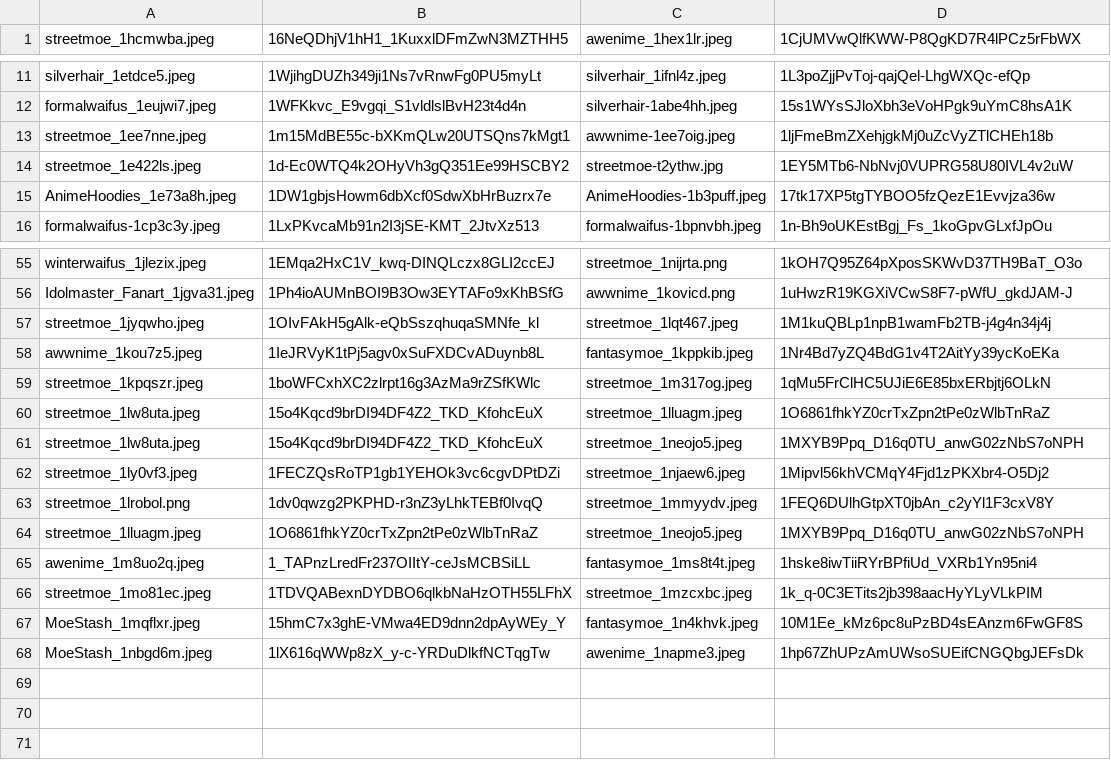
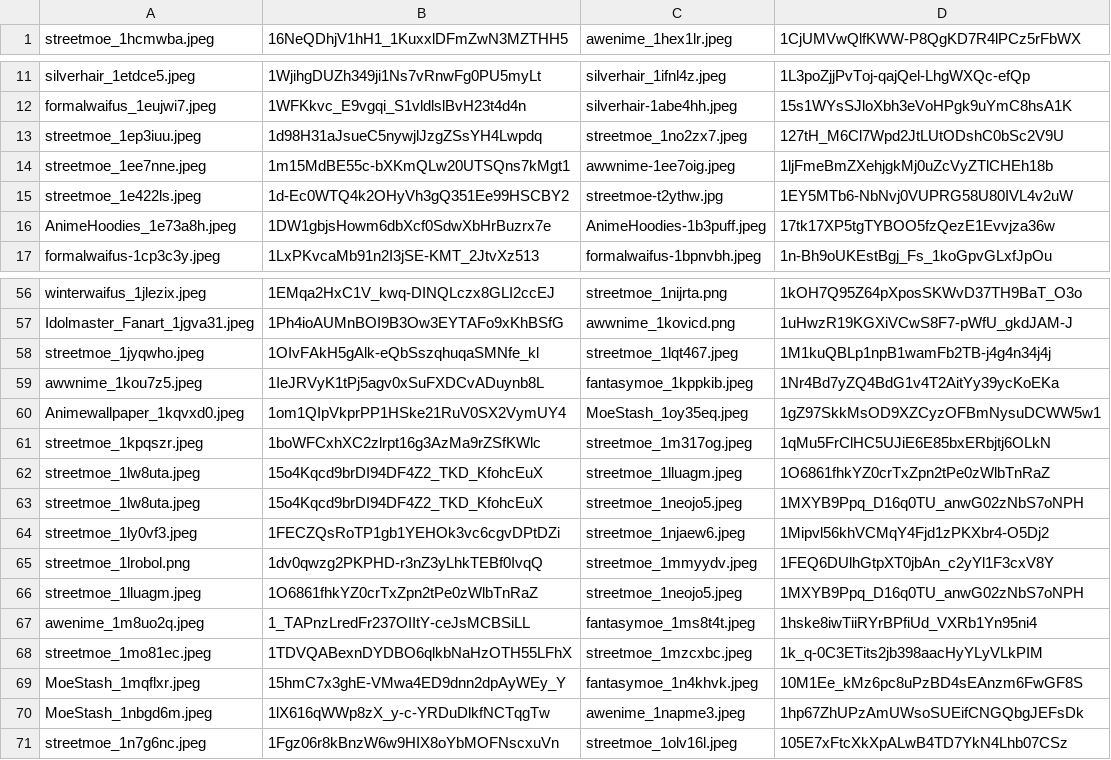
Before and after one commit to MBabiec/DriveDehash, a CSV file: Source/data/duplicates.csv, drawn as a sheet; only a part is shown, gaps mark what is left out.

```diff
--- a/Source/data/duplicates.csv
+++ b/Source/data/duplicates.csv
@@ -12,2 +12,3 @@ silverhair_1etdce5.jpeg,1WjihgDUZh349ji1Ns7vRnwFg0PU5myLt,silverhair_1ifnl4z.jpe
 formalwaifus_1eujwi7.jpeg,1WFKkvc_E9vgqi_S1vldlslBvH23t4d4n,silverhair-1abe4hh.jpeg,15s1WYsSJloXbh3eVoHPgk9uYmC8hsA1K
+streetmoe_1ep3iuu.jpeg,1d98H31aJsueC5nywjlJzgZSsYH4Lwpdq,streetmoe_1no2zx7.jpeg,127tH_M6Cl7Wpd2JtLUtODshC0bSc2V9U
 streetmoe_1ee7nne.jpeg,1m15MdBE55c-bXKmQLw20UTSQns7kMgt1,awwnime-1ee7oig.jpeg,1ljFmeBmZXehjgkMj0uZcVyZTlCHEh18b
@@ -58,2 +59,3 @@ streetmoe_1jyqwho.jpeg,1OIvFAkH5gAlk-eQbSszqhuqaSMNfe_kl,streetmoe_1lqt467.jpeg,
 awwnime_1kou7z5.jpeg,1IeJRVyK1tPj5agv0xSuFXDCvADuynb8L,fantasymoe_1kppkib.jpeg,1Nr4Bd7yZQ4BdG1v4T2AitYy39ycKoEKa
+Animewallpaper_1kqvxd0.jpeg,1om1QIpVkprPP1HSke21RuV0SX2VymUY4,MoeStash_1oy35eq.jpeg,1gZ97SkkMsOD9XZCyzOFBmNysuDCWW5w1
 streetmoe_1kpqszr.jpeg,1boWFCxhXC2zlrpt16g3AzMa9rZSfKWlc,streetmoe_1m317og.jpeg,1qMu5FrClHC5UJiE6E85bxERbjtj6OLkN
@@ -68 +70,2 @@ MoeStash_1mqflxr.jpeg,15hmC7x3ghE-VMwa4ED9dnn2dpAyWEy_Y,fantasymoe_1n4khvk.jpeg,
 MoeStash_1nbgd6m.jpeg,1lX616qWWp8zX_y-c-YRDuDlkfNCTqgTw,awenime_1napme3.jpeg,1hp67ZhUPzAmUWsoSUEifCNGQbgJEFsDk
+streetmoe_1n7g6nc.jpeg,1Fgz06r8kBnzW6w9HIX8oYbMOFNscxuVn,streetmoe_1olv16l.jpeg,105E7xFtcXkXpALwB4TD7YkN4Lhb07CSz
```
Also changed, not shown: 1 other file.
